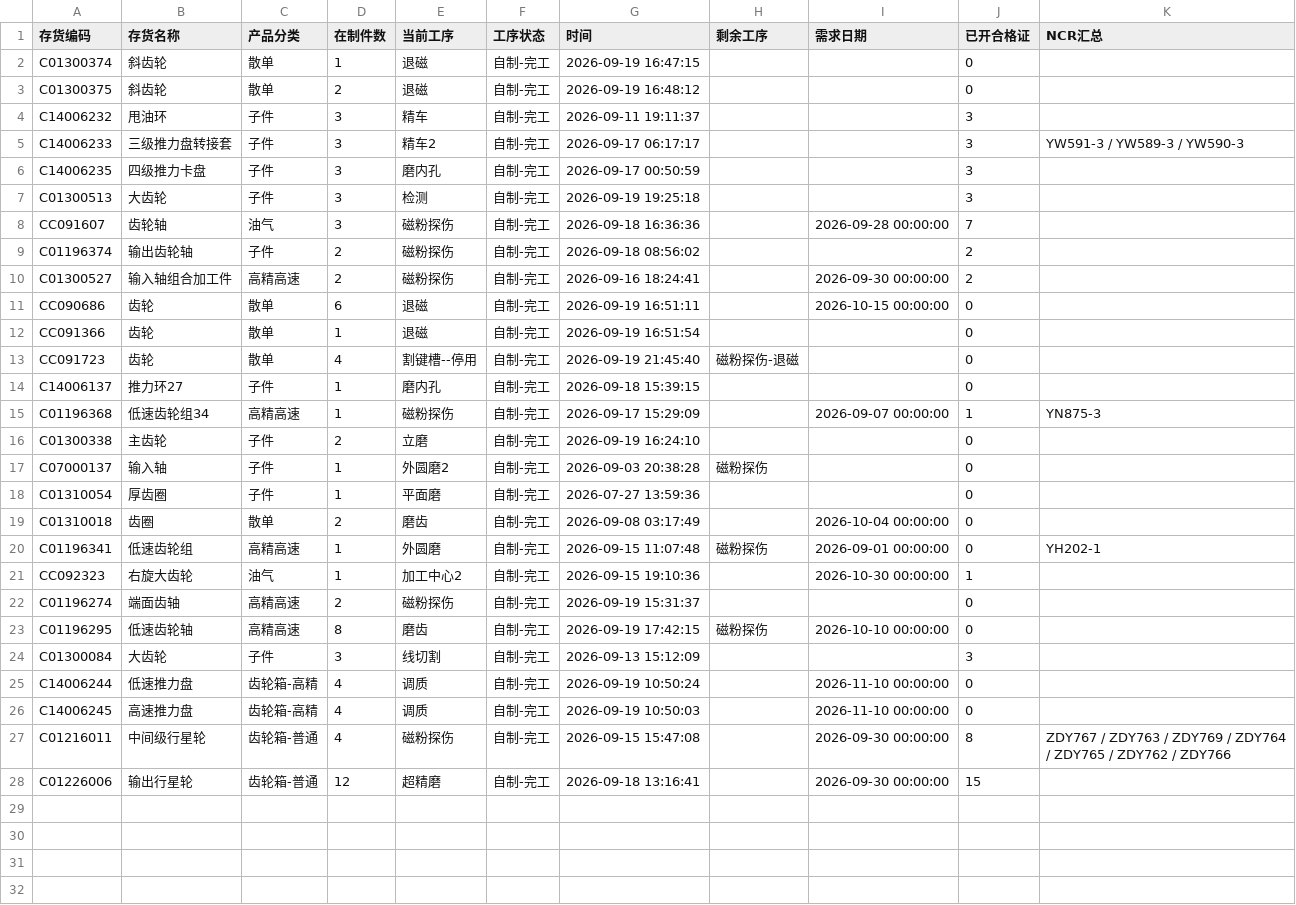
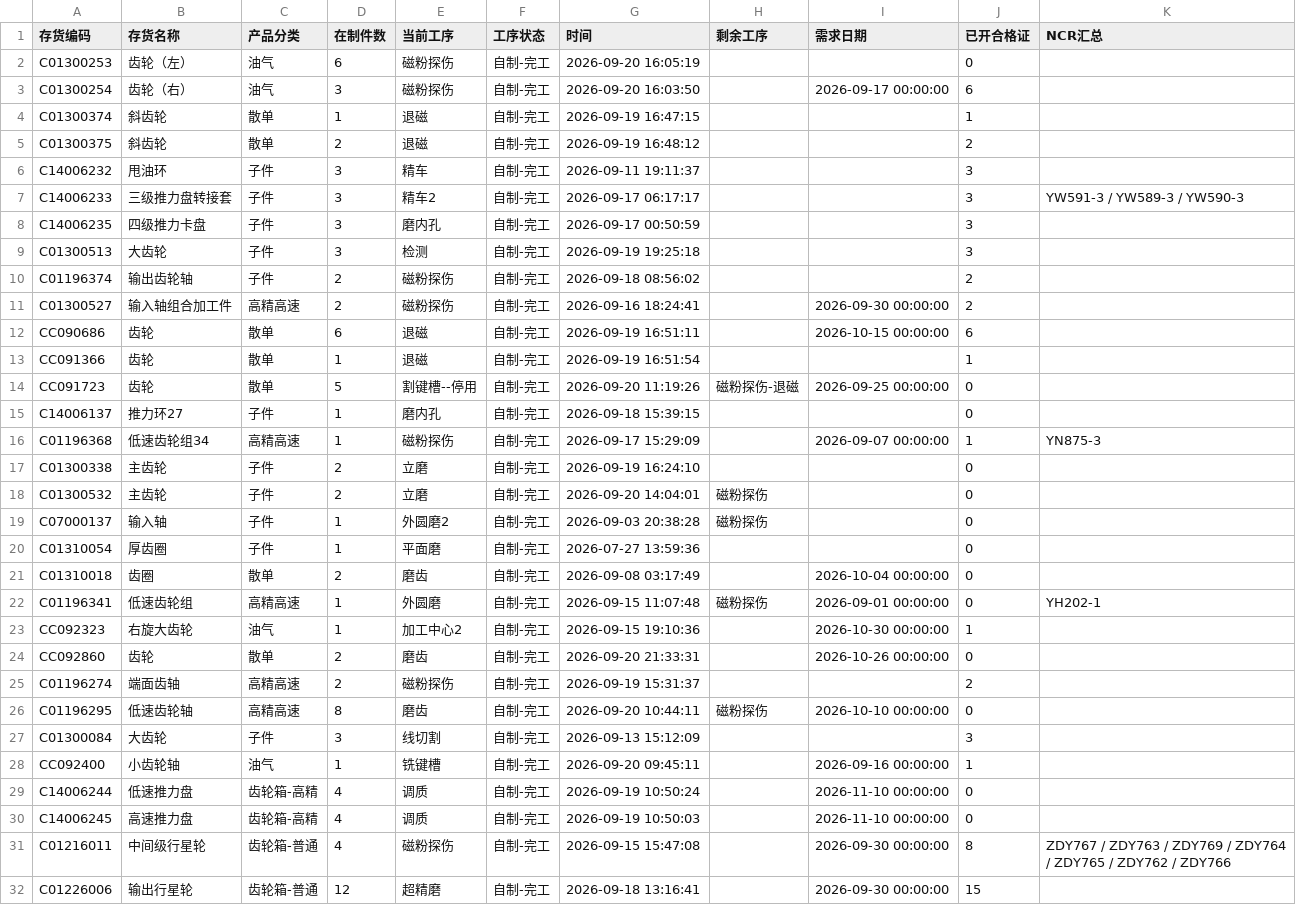
Before and after one commit to ZhanghaoWorkbuddy10/action-board, a CSV file: feifeng-wangong.csv, drawn as a sheet.

Commit message:
Update feifeng-wangong-csv 2026-09-21 08:54

```diff
--- a/feifeng-wangong.csv
+++ b/feifeng-wangong.csv
@@ -1,4 +1,6 @@
 存货编码,存货名称,产品分类,在制件数,当前工序,工序状态,时间,剩余工序,需求日期,已开合格证,NCR汇总
-C01300374,斜齿轮,散单,1,退磁,自制-完工,2026-09-19 16:47:15,,,0,
-C01300375,斜齿轮,散单,2,退磁,自制-完工,2026-09-19 16:48:12,,,0,
+C01300253,齿轮（左）,油气,6,磁粉探伤,自制-完工,2026-09-20 16:05:19,,,0,
+C01300254,齿轮（右）,油气,3,磁粉探伤,自制-完工,2026-09-20 16:03:50,,2026-09-17 00:00:00,6,
+C01300374,斜齿轮,散单,1,退磁,自制-完工,2026-09-19 16:47:15,,,1,
+C01300375,斜齿轮,散单,2,退磁,自制-完工,2026-09-19 16:48:12,,,2,
 C14006232,甩油环,子件,3,精车,自制-完工,2026-09-11 19:11:37,,,3,
@@ -7,8 +9,7 @@ C14006235,四级推力卡盘,子件,3,磨内孔,自制-完工,2026-09-17 00:50:5
 C01300513,大齿轮,子件,3,检测,自制-完工,2026-09-19 19:25:18,,,3,
-CC091607,齿轮轴,油气,3,磁粉探伤,自制-完工,2026-09-18 16:36:36,,2026-09-28 00:00:00,7,
 C01196374,输出齿轮轴,子件,2,磁粉探伤,自制-完工,2026-09-18 08:56:02,,,2,
 C01300527,输入轴组合加工件,高精高速,2,磁粉探伤,自制-完工,2026-09-16 18:24:41,,2026-09-30 00:00:00,2,
-CC090686,齿轮,散单,6,退磁,自制-完工,2026-09-19 16:51:11,,2026-10-15 00:00:00,0,
-CC091366,齿轮,散单,1,退磁,自制-完工,2026-09-19 16:51:54,,,0,
-CC091723,齿轮,散单,4,割键槽--停用,自制-完工,2026-09-19 21:45:40,磁粉探伤-退磁,,0,
+CC090686,齿轮,散单,6,退磁,自制-完工,2026-09-19 16:51:11,,2026-10-15 00:00:00,6,
+CC091366,齿轮,散单,1,退磁,自制-完工,2026-09-19 16:51:54,,,1,
+CC091723,齿轮,散单,5,割键槽--停用,自制-完工,2026-09-20 11:19:26,磁粉探伤-退磁,2026-09-25 00:00:00,0,
 C14006137,推力环27,子件,1,磨内孔,自制-完工,2026-09-18 15:39:15,,,0,
@@ -16,2 +17,3 @@ C01196368,低速齿轮组34,高精高速,1,磁粉探伤,自制-完工,2026-09-17
 C01300338,主齿轮,子件,2,立磨,自制-完工,2026-09-19 16:24:10,,,0,
+C01300532,主齿轮,子件,2,立磨,自制-完工,2026-09-20 14:04:01,磁粉探伤,,0,
 C07000137,输入轴,子件,1,外圆磨2,自制-完工,2026-09-03 20:38:28,磁粉探伤,,0,
@@ -21,5 +23,7 @@ C01196341,低速齿轮组,高精高速,1,外圆磨,自制-完工,2026-09-15 11:0
 CC092323,右旋大齿轮,油气,1,加工中心2,自制-完工,2026-09-15 19:10:36,,2026-10-30 00:00:00,1,
-C01196274,端面齿轴,高精高速,2,磁粉探伤,自制-完工,2026-09-19 15:31:37,,,0,
-C01196295,低速齿轮轴,高精高速,8,磨齿,自制-完工,2026-09-19 17:42:15,磁粉探伤,2026-10-10 00:00:00,0,
+CC092860,齿轮,散单,2,磨齿,自制-完工,2026-09-20 21:33:31,,2026-10-26 00:00:00,0,
+C01196274,端面齿轴,高精高速,2,磁粉探伤,自制-完工,2026-09-19 15:31:37,,,2,
+C01196295,低速齿轮轴,高精高速,8,磨齿,自制-完工,2026-09-20 10:44:11,磁粉探伤,2026-10-10 00:00:00,0,
 C01300084,大齿轮,子件,3,线切割,自制-完工,2026-09-13 15:12:09,,,3,
+CC092400,小齿轮轴,油气,1,铣键槽,自制-完工,2026-09-20 09:45:11,,2026-09-16 00:00:00,1,
 C14006244,低速推力盘,齿轮箱-高精,4,调质,自制-完工,2026-09-19 10:50:24,,2026-11-10 00:00:00,0,
```
